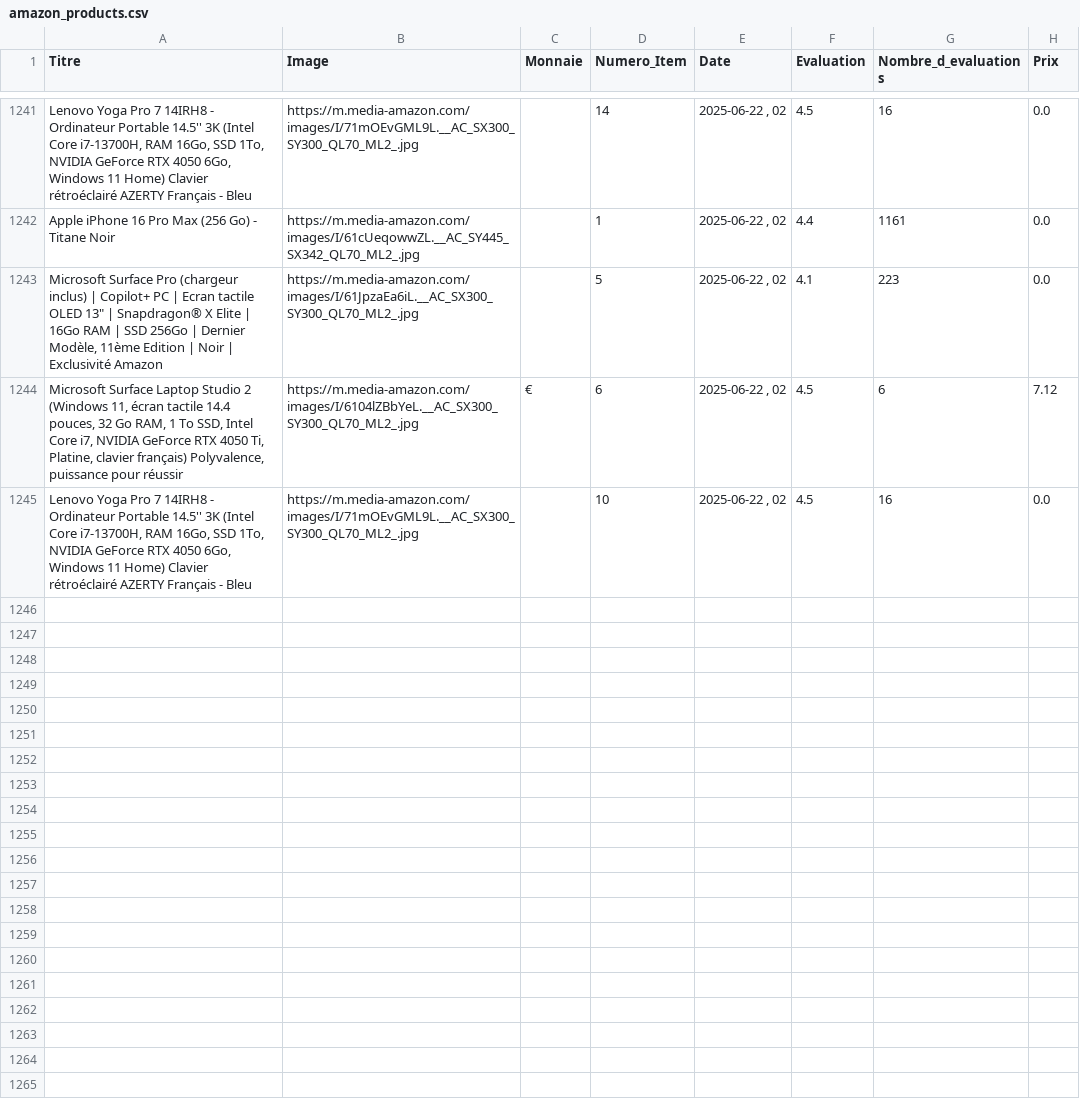
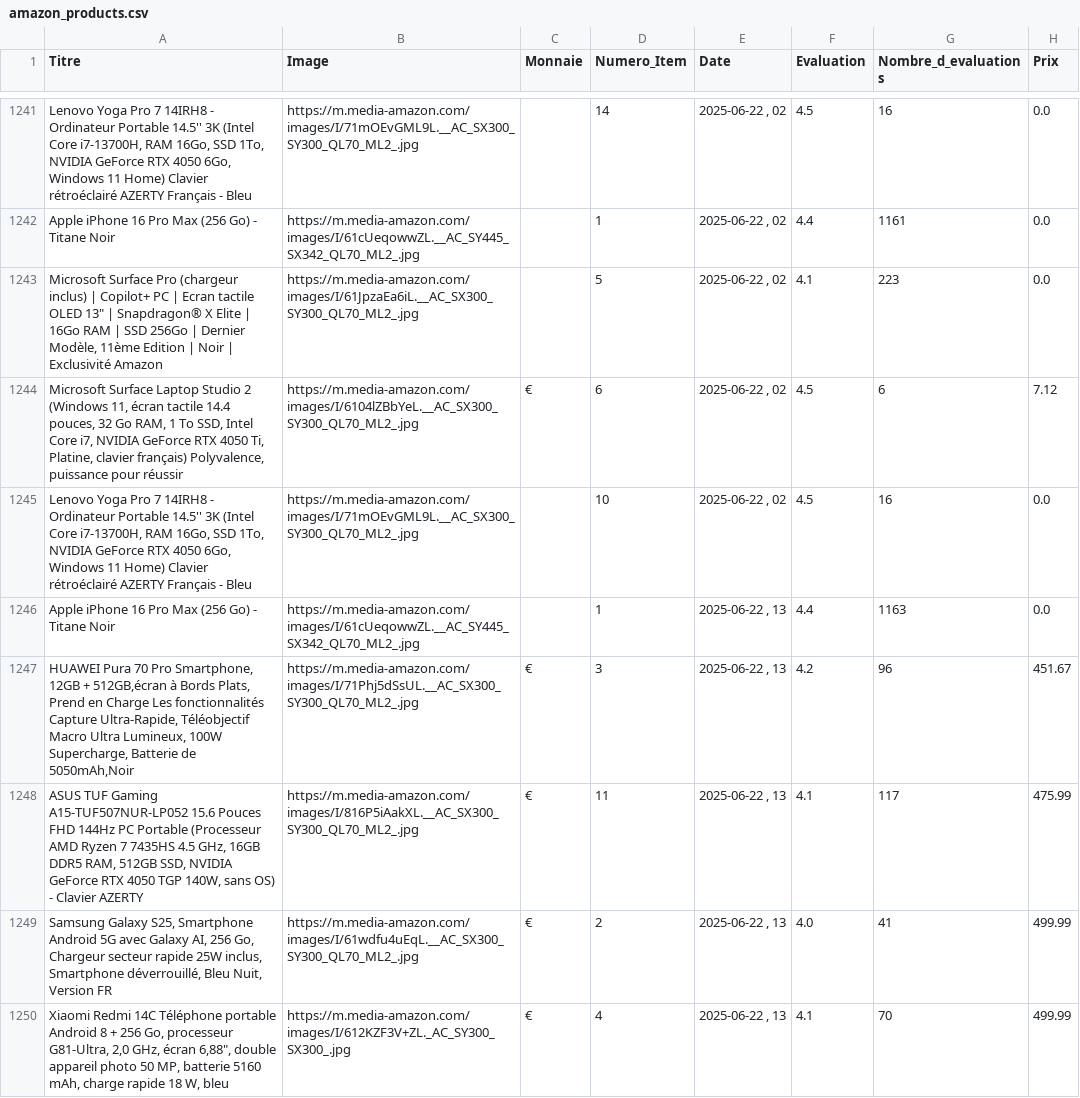
Before and after one commit to User510991/WebscrapAmazon_project, a CSV file: amazon_products.csv, drawn as a sheet; only a part is shown, gaps mark what is left out.

```diff
--- a/amazon_products.csv
+++ b/amazon_products.csv
@@ -1245 +1245,6 @@
 "Lenovo Yoga Pro 7 14IRH8 - Ordinateur Portable 14.5'' 3K (Intel Core i7-13700H, RAM 16Go, SSD 1To, NVIDIA GeForce RTX 4050 6Go, Windows 11 Home) Clavier rétroéclairé AZERTY Français - Bleu","https://m.media-amazon.com/images/I/71mOEvGML9L.__AC_SX300_SY300_QL70_ML2_.jpg","",10,"2025-06-22 , 02",4.5,16,0.0
+"Apple iPhone 16 Pro Max (256 Go) - Titane Noir","https://m.media-amazon.com/images/I/61cUeqowwZL.__AC_SY445_SX342_QL70_ML2_.jpg","",1,"2025-06-22 , 13",4.4,1163,0.0
+"HUAWEI Pura 70 Pro Smartphone, 12GB + 512GB,écran à Bords Plats, Prend en Charge Les fonctionnalités Capture Ultra-Rapide, Téléobjectif Macro Ultra Lumineux, 100W Supercharge, Batterie de 5050mAh,Noir","https://m.media-amazon.com/images/I/71Phj5dSsUL.__AC_SX300_SY300_QL70_ML2_.jpg","€",3,"2025-06-22 , 13",4.2,96,451.67
+"ASUS TUF Gaming A15-TUF507NUR-LP052 15.6 Pouces FHD 144Hz PC Portable (Processeur AMD Ryzen 7 7435HS 4.5 GHz, 16GB DDR5 RAM, 512GB SSD, NVIDIA GeForce RTX 4050 TGP 140W, sans OS) - Clavier AZERTY","https://m.media-amazon.com/images/I/816P5iAakXL.__AC_SX300_SY300_QL70_ML2_.jpg","€",11,"2025-06-22 , 13",4.1,117,475.99
+"Samsung Galaxy S25, Smartphone Android 5G avec Galaxy AI, 256 Go, Chargeur secteur rapide 25W inclus, Smartphone déverrouillé, Bleu Nuit, Version FR","https://m.media-amazon.com/images/I/61wdfu4uEqL.__AC_SX300_SY300_QL70_ML2_.jpg","€",2,"2025-06-22 , 13",4.0,41,499.99
+"Xiaomi Redmi 14C Téléphone portable Android 8 + 256 Go, processeur G81-Ultra, 2,0 GHz, écran 6,88"", double appareil photo 50 MP, batterie 5160 mAh, charge rapide 18 W, bleu","https://m.media-amazon.com/images/I/612KZF3V+ZL._AC_SY300_SX300_.jpg","€",4,"2025-06-22 , 13",4.1,70,499.99
```
